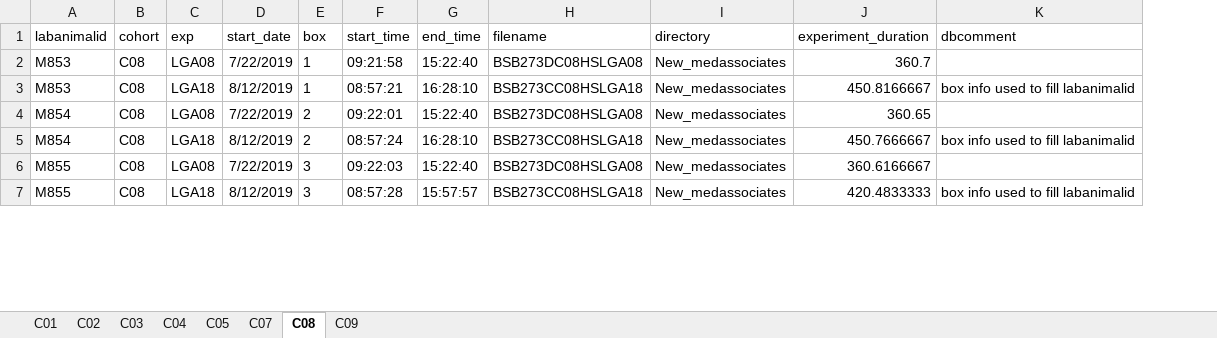
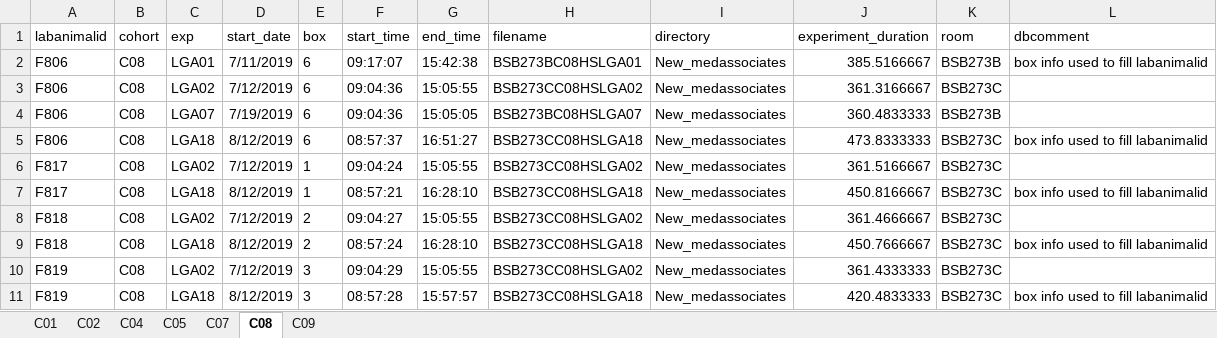
Before and after one commit to bonnfire/Olivier_U01DA043799, an Excel workbook: CREATE/labanimalid_assign_bybox.xlsx, sheet C08, drawn as a sheet; only a part is shown; values as stored, in another font and other column widths than the file's, no borders; addresses are those after the commit; the diff covers the shown part only; the diff names each change by its address in the sheet, - before the commit and + after, or states it on an @@ line.

```diff
--- a/CREATE/labanimalid_assign_bybox.xlsx (sheet C08)
+++ b/CREATE/labanimalid_assign_bybox.xlsx (sheet C08)
-sheet tab: C03
+column K (room), rows 6-11: all BSB273C
+row 2: F806 | C08 | LGA01 | 7/11/2019 | 6 | 09:17:07 | 15:42:38 | BSB273BC08HSLGA01 | New_medassociates | 385.5166667 | BSB273B | box info used to fill labanimalid
+row 3: F806 | C08 | LGA02 | 7/12/2019 | 6 | 09:04:36 | 15:05:55 | BSB273CC08HSLGA02 | New_medassociates | 361.3166667 | BSB273C
+row 4: F806 | C08 | LGA07 | 7/19/2019 | 6 | 09:04:36 | 15:05:05 | BSB273BC08HSLGA07 | New_medassociates | 360.4833333 | BSB273B
+row 5: F806 | C08 | LGA18 | 8/12/2019 | 6 | 08:57:37 | 16:51:27 | BSB273CC08HSLGA18 | New_medassociates | 473.8333333 | BSB273C | box info used to fill labanimalid
-A6:A7 (labanimalid): M853
+A6:A7 (labanimalid): F817
-C6 (exp): LGA08
+C6 (exp): LGA02
-D6 (start_date): 7/22/2019
+D6 (start_date): 7/12/2019
-F6 (start_time): 09:21:58
+F6 (start_time): 09:04:24
-G6 (end_time): 15:22:40
+G6 (end_time): 15:05:55
-H6 (filename): BSB273DC08HSLGA08
+H6 (filename): BSB273CC08HSLGA02
-J6 (experiment_duration): 360.7
+J6 (experiment_duration): 361.5166667
-A8:A9 (labanimalid): M854
+A8:A9 (labanimalid): F818
-C8 (exp): LGA08
+C8 (exp): LGA02
-D8 (start_date): 7/22/2019
+D8 (start_date): 7/12/2019
-F8 (start_time): 09:22:01
+F8 (start_time): 09:04:27
-G8 (end_time): 15:22:40
+G8 (end_time): 15:05:55
-H8 (filename): BSB273DC08HSLGA08
+H8 (filename): BSB273CC08HSLGA02
-J8 (experiment_duration): 360.65
+J8 (experiment_duration): 361.4666667
-A10:A11 (labanimalid): M855
+A10:A11 (labanimalid): F819
-C10 (exp): LGA08
+C10 (exp): LGA02
-D10 (start_date): 7/22/2019
+D10 (start_date): 7/12/2019
-F10 (start_time): 09:22:03
+F10 (start_time): 09:04:29
-G10 (end_time): 15:22:40
+G10 (end_time): 15:05:55
-H10 (filename): BSB273DC08HSLGA08
+H10 (filename): BSB273CC08HSLGA02
-J10 (experiment_duration): 360.6166667
+J10 (experiment_duration): 361.4333333
```
Also changed, not shown: 1 added row, 13 removed rows and 61 edited cells elsewhere in this sheet, sheet C04, sheet C05, sheet C09, sheet C07, sheet C01, sheet C02, 4 other files.
